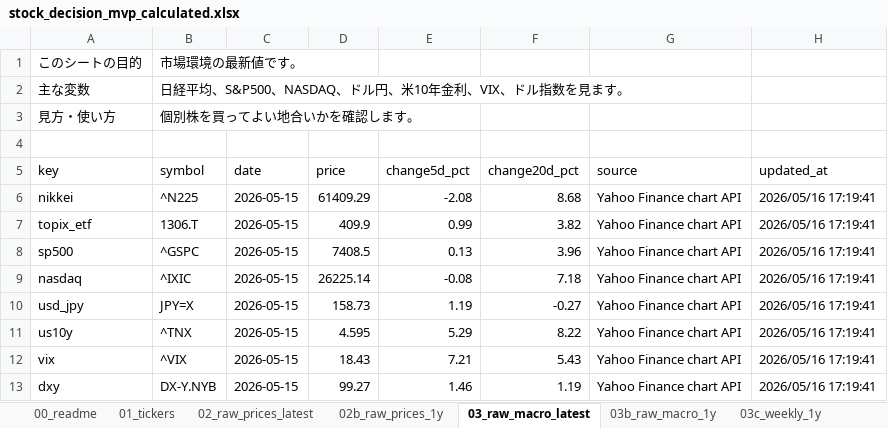
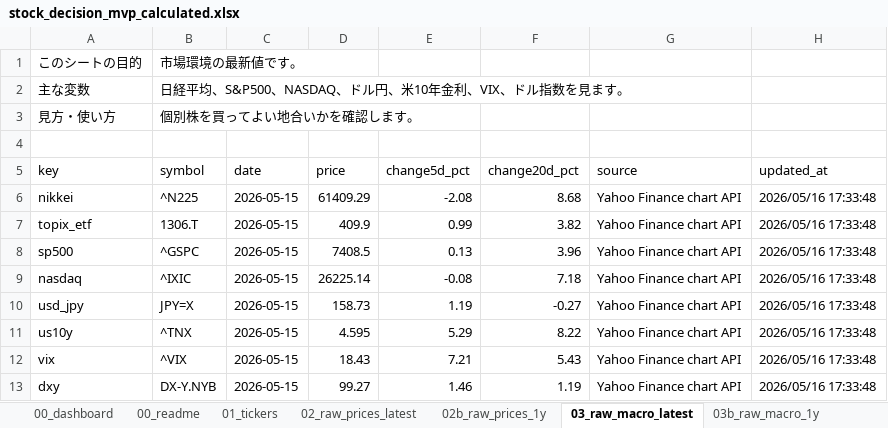
Before and after one commit to ob198-cpu/kabu, an Excel workbook: stock_decision_mvp_calculated.xlsx, sheet 03_raw_macro_latest, drawn as a sheet; values as stored, in another font and other column widths than the file's, no borders; the diff names each change by its address in the sheet, - before the commit and + after, or states it on an @@ line.

Commit message:
Add workbook dashboard

```diff
--- a/stock_decision_mvp_calculated.xlsx (sheet 03_raw_macro_latest)
+++ b/stock_decision_mvp_calculated.xlsx (sheet 03_raw_macro_latest)
+sheet tab: 00_dashboard
-H6:H13 (updated_at): 2026/05/16 17:19:41
+H6:H13 (updated_at): 2026/05/16 17:33:48
```
Also changed, not shown: sheet 14_score_history, sheet 09_errors, sheet 02_raw_prices_latest, sheet 04_fundamentals, sheet 07_scores, sheet 09b_prediction_log, 5 more sheets.
